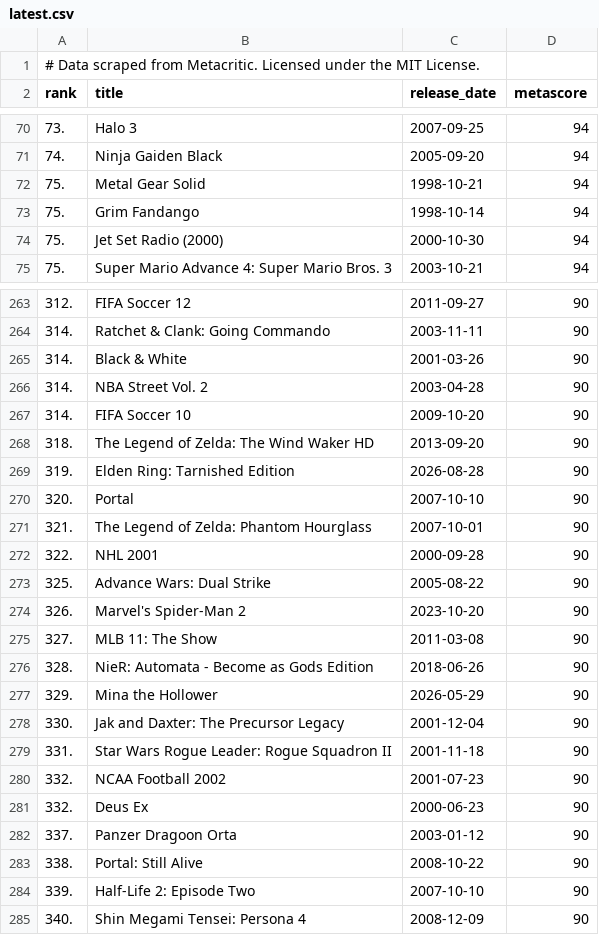
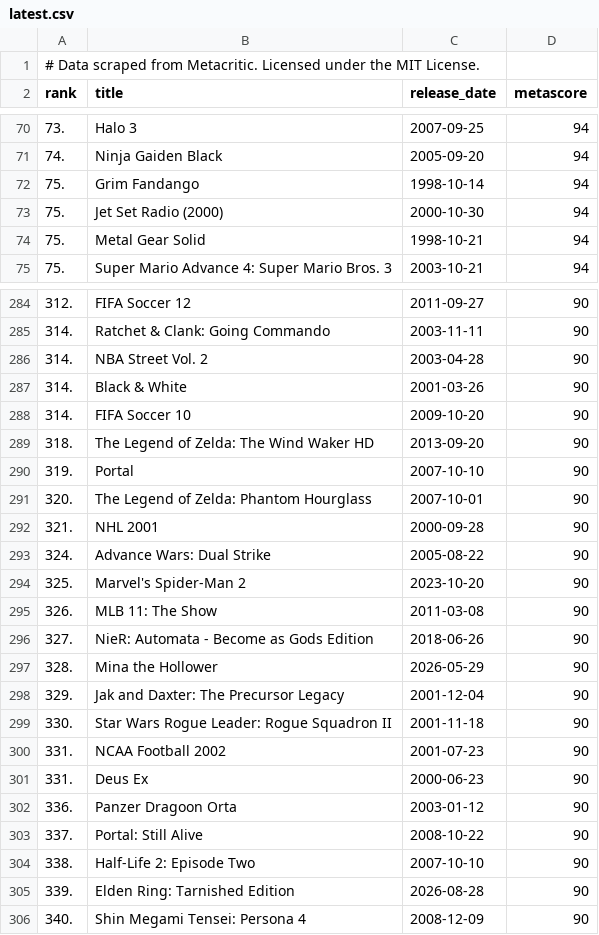
Before and after one commit to andredarcie/metacritic-must-play-dataset, a CSV file: data/latest.csv, drawn as a sheet; only a part is shown, gaps mark what is left out; the diff covers the shown part only.

```diff
--- a/data/latest.csv
+++ b/data/latest.csv
@@ -71,5 +71,5 @@ rank,title,release_date,metascore
 74.,Ninja Gaiden Black,2005-09-20,94
-75.,Metal Gear Solid,1998-10-21,94
 75.,Grim Fandango,1998-10-14,94
 75.,Jet Set Radio (2000),2000-10-30,94
+75.,Metal Gear Solid,1998-10-21,94
 75.,Super Mario Advance 4: Super Mario Bros. 3,2003-10-21,94
@@ -264,22 +285,22 @@ rank,title,release_date,metascore
 314.,Ratchet & Clank: Going Commando,2003-11-11,90
+314.,NBA Street Vol. 2,2003-04-28,90
 314.,Black & White,2001-03-26,90
-314.,NBA Street Vol. 2,2003-04-28,90
 314.,FIFA Soccer 10,2009-10-20,90
 318.,The Legend of Zelda: The Wind Waker HD,2013-09-20,90
-319.,Elden Ring: Tarnished Edition,2026-08-28,90
-320.,Portal,2007-10-10,90
-321.,The Legend of Zelda: Phantom Hourglass,2007-10-01,90
-322.,NHL 2001,2000-09-28,90
-325.,Advance Wars: Dual Strike,2005-08-22,90
-326.,Marvel's Spider-Man 2,2023-10-20,90
-327.,MLB 11: The Show,2011-03-08,90
-328.,NieR: Automata - Become as Gods Edition,2018-06-26,90
-329.,Mina the Hollower,2026-05-29,90
-330.,Jak and Daxter: The Precursor Legacy,2001-12-04,90
-331.,Star Wars Rogue Leader: Rogue Squadron II,2001-11-18,90
-332.,NCAA Football 2002,2001-07-23,90
-332.,Deus Ex,2000-06-23,90
-337.,Panzer Dragoon Orta,2003-01-12,90
-338.,Portal: Still Alive,2008-10-22,90
-339.,Half-Life 2: Episode Two,2007-10-10,90
+319.,Portal,2007-10-10,90
+320.,The Legend of Zelda: Phantom Hourglass,2007-10-01,90
+321.,NHL 2001,2000-09-28,90
+324.,Advance Wars: Dual Strike,2005-08-22,90
+325.,Marvel's Spider-Man 2,2023-10-20,90
+326.,MLB 11: The Show,2011-03-08,90
+327.,NieR: Automata - Become as Gods Edition,2018-06-26,90
+328.,Mina the Hollower,2026-05-29,90
+329.,Jak and Daxter: The Precursor Legacy,2001-12-04,90
+330.,Star Wars Rogue Leader: Rogue Squadron II,2001-11-18,90
+331.,NCAA Football 2002,2001-07-23,90
+331.,Deus Ex,2000-06-23,90
+336.,Panzer Dragoon Orta,2003-01-12,90
+337.,Portal: Still Alive,2008-10-22,90
+338.,Half-Life 2: Episode Two,2007-10-10,90
+339.,Elden Ring: Tarnished Edition,2026-08-28,90
 340.,Shin Megami Tensei: Persona 4,2008-12-09,90
```
Also changed, not shown: 22 added rows, 16 moved rows and 2 edited cells elsewhere in this file, 2 other files.
